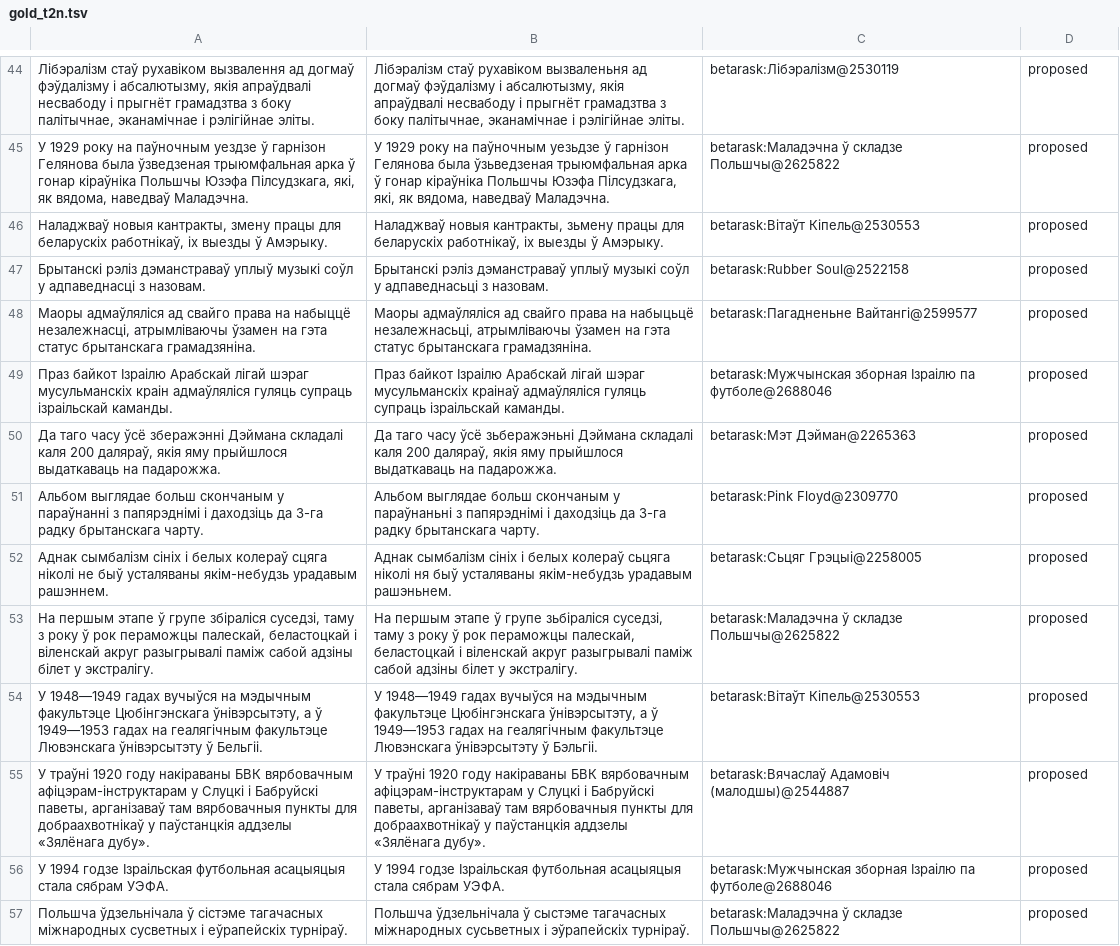
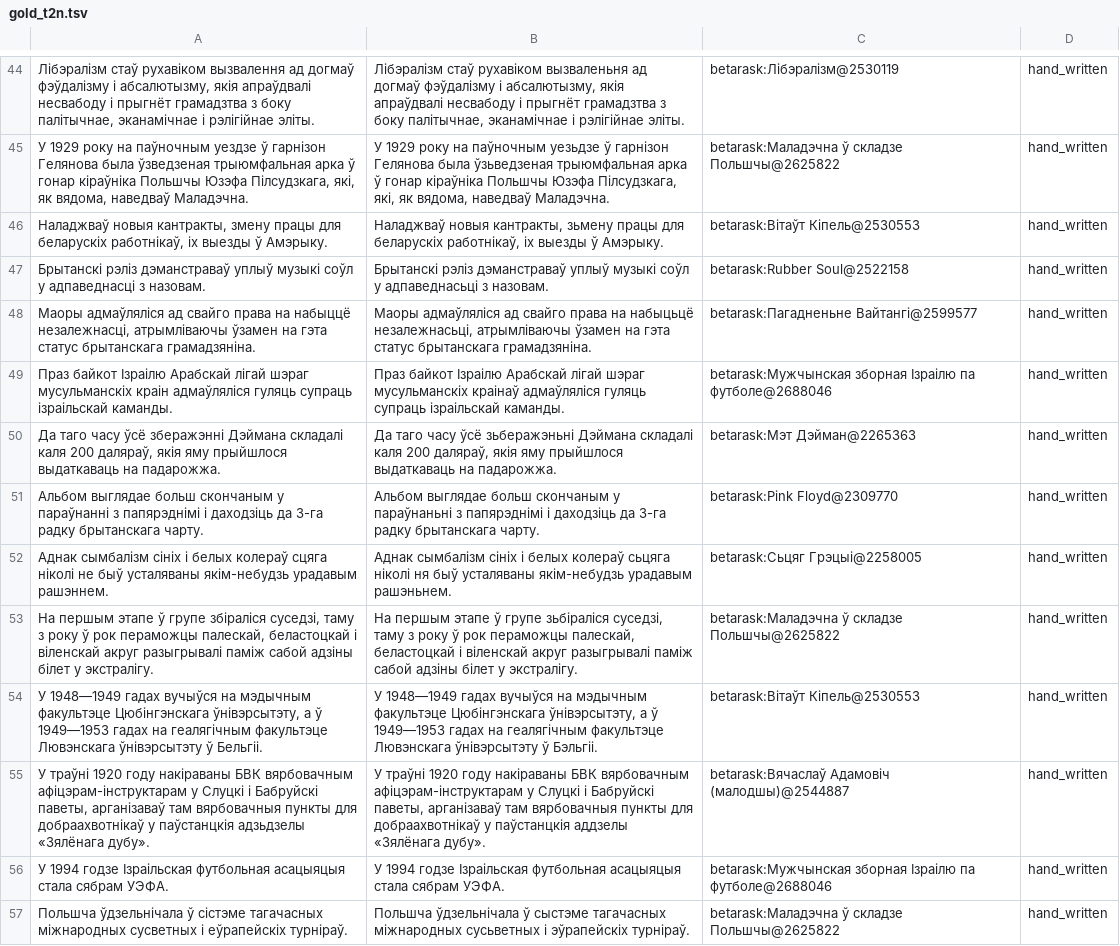
Before and after one commit to sewstie/pravapis, a TSV file: data/eval/tarask/gold_t2n.tsv, drawn as a sheet; only a part is shown, gaps mark what is left out; the diff covers the shown part only; the diff names each change by its address in the sheet, - before the commit and + after, or states it on an @@ line.

```diff
--- a/data/eval/tarask/gold_t2n.tsv
+++ b/data/eval/tarask/gold_t2n.tsv
-D44:D57: proposed
+D44:D57: hand_written
-A55: …у паўстанцкія аддзелы «Зялёнага дубу».
+A55: …у паўстанцкія адзьдзелы «Зялёнага дубу».
```
Also changed, not shown: 179 edited cells elsewhere in this file, data/eval/tarask/audit.tsv, data/lexicon/stems/stems.tsv, 8 other files.
